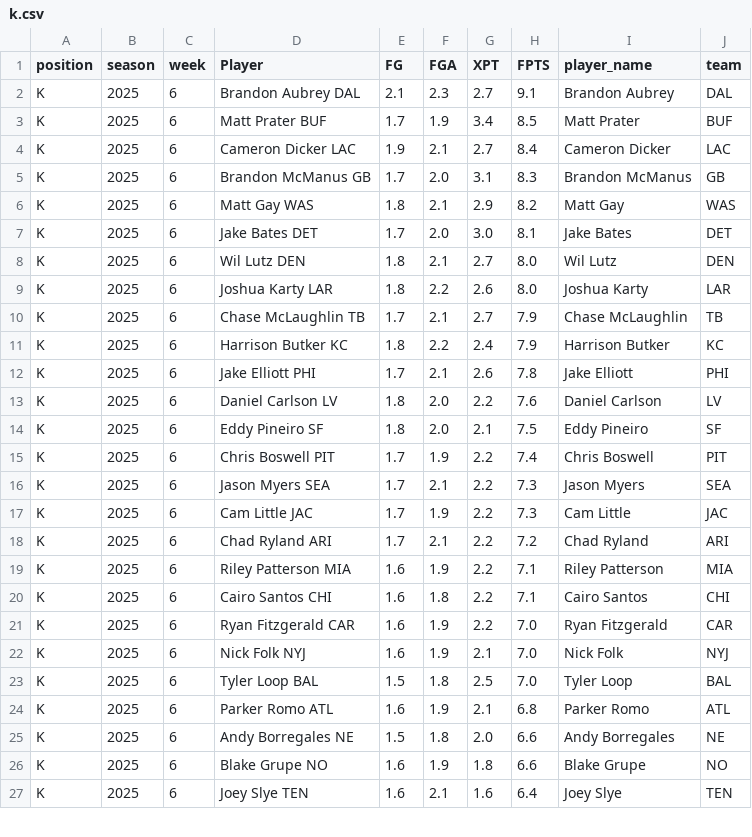
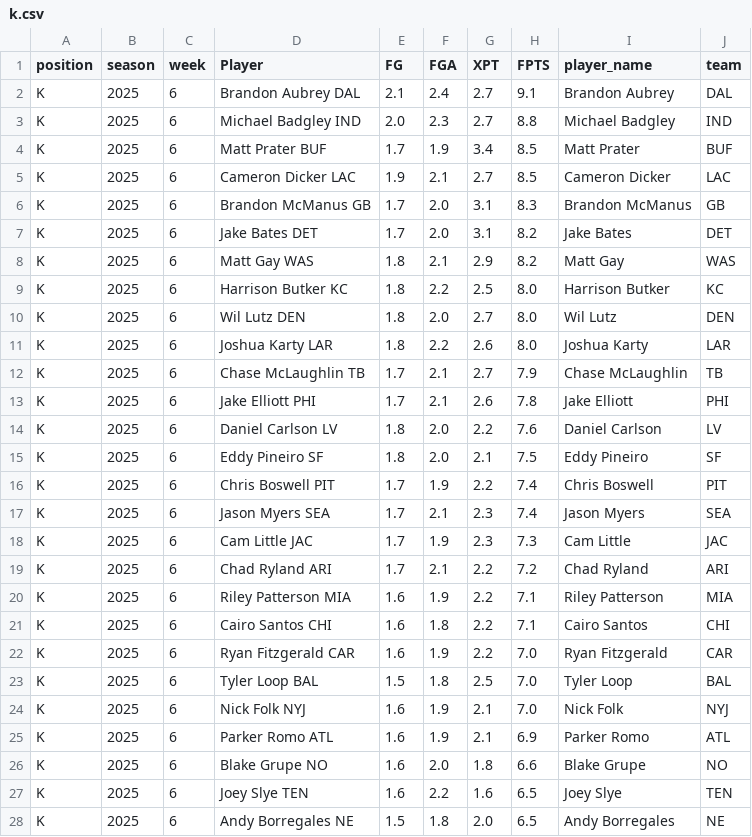
Before and after one commit to KoBeWa/fantasypros-projections, a CSV file: data/2025/week_current/k.csv, drawn as a sheet; only a part is shown; the diff covers the shown part only.

```diff
--- a/data/2025/week_current/k.csv
+++ b/data/2025/week_current/k.csv
@@ -1,12 +1,13 @@
 position,season,week,Player,FG,FGA,XPT,FPTS,player_name,team
-K,2025,6,Brandon Aubrey DAL,2.1,2.3,2.7,9.1,Brandon Aubrey,DAL
+K,2025,6,Brandon Aubrey DAL,2.1,2.4,2.7,9.1,Brandon Aubrey,DAL
+K,2025,6,Michael Badgley IND,2.0,2.3,2.7,8.8,Michael Badgley,IND
 K,2025,6,Matt Prater BUF,1.7,1.9,3.4,8.5,Matt Prater,BUF
-K,2025,6,Cameron Dicker LAC,1.9,2.1,2.7,8.4,Cameron Dicker,LAC
+K,2025,6,Cameron Dicker LAC,1.9,2.1,2.7,8.5,Cameron Dicker,LAC
 K,2025,6,Brandon McManus GB,1.7,2.0,3.1,8.3,Brandon McManus,GB
+K,2025,6,Jake Bates DET,1.7,2.0,3.1,8.2,Jake Bates,DET
 K,2025,6,Matt Gay WAS,1.8,2.1,2.9,8.2,Matt Gay,WAS
-K,2025,6,Jake Bates DET,1.7,2.0,3.0,8.1,Jake Bates,DET
-K,2025,6,Wil Lutz DEN,1.8,2.1,2.7,8.0,Wil Lutz,DEN
+K,2025,6,Harrison Butker KC,1.8,2.2,2.5,8.0,Harrison Butker,KC
+K,2025,6,Wil Lutz DEN,1.8,2.0,2.7,8.0,Wil Lutz,DEN
 K,2025,6,Joshua Karty LAR,1.8,2.2,2.6,8.0,Joshua Karty,LAR
 K,2025,6,Chase McLaughlin TB,1.7,2.1,2.7,7.9,Chase McLaughlin,TB
-K,2025,6,Harrison Butker KC,1.8,2.2,2.4,7.9,Harrison Butker,KC
 K,2025,6,Jake Elliott PHI,1.7,2.1,2.6,7.8,Jake Elliott,PHI
@@ -15,4 +16,4 @@ K,2025,6,Eddy Pineiro SF,1.8,2.0,2.1,7.5,Eddy Pineiro,SF
 K,2025,6,Chris Boswell PIT,1.7,1.9,2.2,7.4,Chris Boswell,PIT
-K,2025,6,Jason Myers SEA,1.7,2.1,2.2,7.3,Jason Myers,SEA
-K,2025,6,Cam Little JAC,1.7,1.9,2.2,7.3,Cam Little,JAC
+K,2025,6,Jason Myers SEA,1.7,2.1,2.3,7.4,Jason Myers,SEA
+K,2025,6,Cam Little JAC,1.7,1.9,2.3,7.3,Cam Little,JAC
 K,2025,6,Chad Ryland ARI,1.7,2.1,2.2,7.2,Chad Ryland,ARI
@@ -21,7 +22,7 @@ K,2025,6,Cairo Santos CHI,1.6,1.8,2.2,7.1,Cairo Santos,CHI
 K,2025,6,Ryan Fitzgerald CAR,1.6,1.9,2.2,7.0,Ryan Fitzgerald,CAR
+K,2025,6,Tyler Loop BAL,1.5,1.8,2.5,7.0,Tyler Loop,BAL
 K,2025,6,Nick Folk NYJ,1.6,1.9,2.1,7.0,Nick Folk,NYJ
-K,2025,6,Tyler Loop BAL,1.5,1.8,2.5,7.0,Tyler Loop,BAL
-K,2025,6,Parker Romo ATL,1.6,1.9,2.1,6.8,Parker Romo,ATL
-K,2025,6,Andy Borregales NE,1.5,1.8,2.0,6.6,Andy Borregales,NE
-K,2025,6,Blake Grupe NO,1.6,1.9,1.8,6.6,Blake Grupe,NO
-K,2025,6,Joey Slye TEN,1.6,2.1,1.6,6.4,Joey Slye,TEN
+K,2025,6,Parker Romo ATL,1.6,1.9,2.1,6.9,Parker Romo,ATL
+K,2025,6,Blake Grupe NO,1.6,2.0,1.8,6.6,Blake Grupe,NO
+K,2025,6,Joey Slye TEN,1.6,2.2,1.6,6.5,Joey Slye,TEN
+K,2025,6,Andy Borregales NE,1.5,1.8,2.0,6.5,Andy Borregales,NE
```
Also changed, not shown: 1 added row, 1 removed row and 4 edited cells elsewhere in this file, data/2025/week_current/dst.csv, data/2025/week_current/qb.csv, 3 other files.
